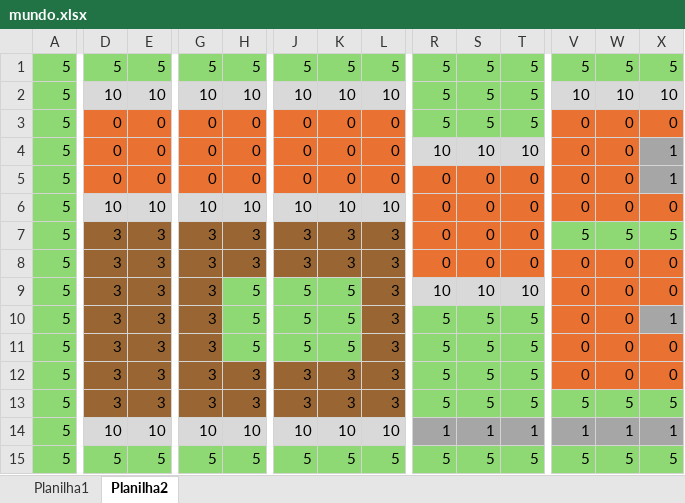
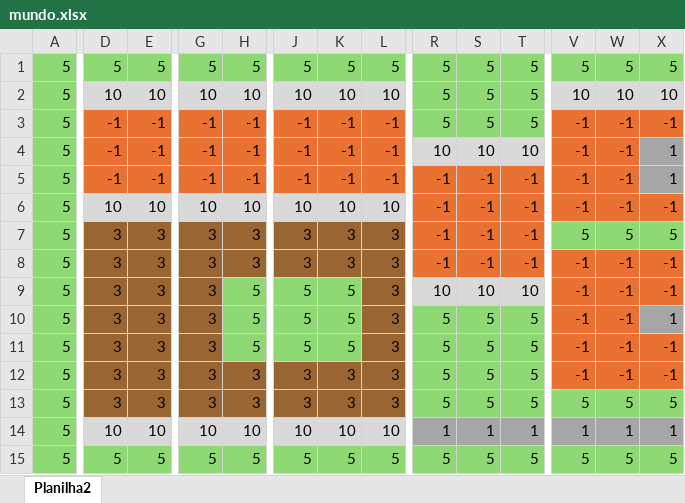
Before and after one commit to Gabrielcamargos28/barbie_programer_A-_AI, an Excel workbook: map/mundo.xlsx, sheet Planilha2, drawn as a sheet; only a part is shown, gaps mark what is left out; values as stored, in another font and other column widths than the file's, no borders; the diff covers the shown part only; the diff names each change by its address in the sheet, - before the commit and + after, or states it on an @@ line.

```diff
--- a/map/mundo.xlsx (sheet Planilha2)
+++ b/map/mundo.xlsx (sheet Planilha2)
-sheet tab: Planilha1
-D3:D5: 0
+D3:D5: -1
-E3:E5: 0
+E3:E5: -1
-G3:G5: 0
+G3:G5: -1
-H3:H5: 0
+H3:H5: -1
-J3:J5: 0
+J3:J5: -1
-K3:K5: 0
+K3:K5: -1
-L3:L5: 0
+L3:L5: -1
-V3:V6: 0
+V3:V6: -1
-W3:W6: 0
+W3:W6: -1
-X3: 0
+X3: -1
-R5:R8: 0
+R5:R8: -1
-S5:S8: 0
+S5:S8: -1
-T5:T8: 0
+T5:T8: -1
-X6: 0
+X6: -1
-V8:V12: 0
+V8:V12: -1
-W8:W12: 0
+W8:W12: -1
-X8:X9: 0
+X8:X9: -1
-X11:X12: 0
+X11:X12: -1
```
Also changed, not shown: 288 edited cells and cell formats elsewhere in this sheet, 5 other files.
